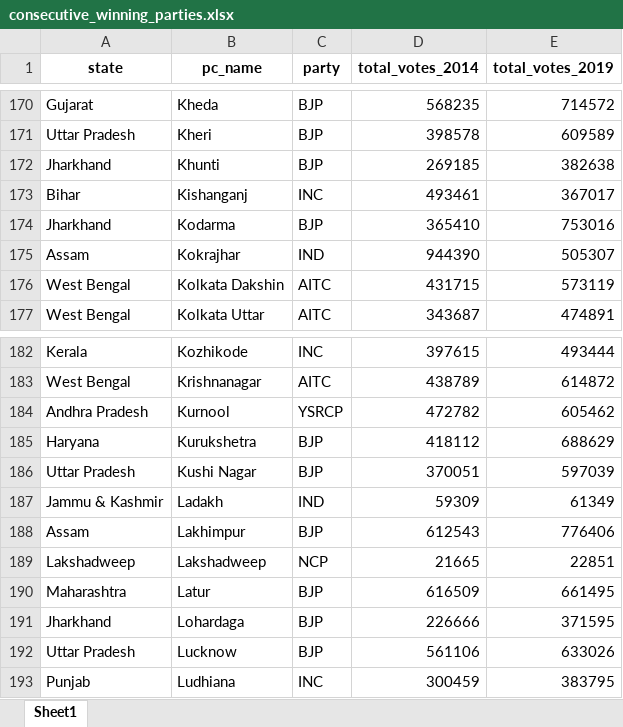
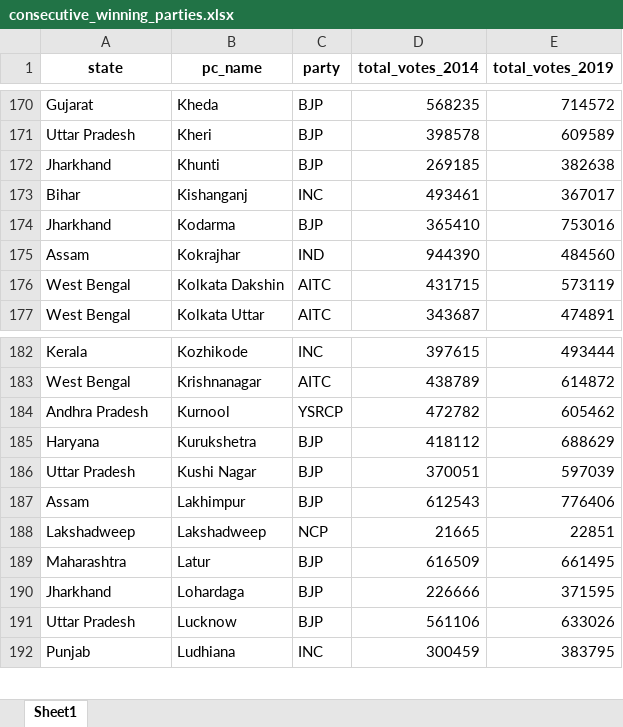
Before and after one commit to basheergit/test_projects, an Excel workbook: consecutive_winning_parties.xlsx, sheet Sheet1, drawn as a sheet; only a part is shown, gaps mark what is left out; values as stored, in another font and other column widths than the file's, no borders; the diff names each change by its address in the sheet, - before the commit and + after, or states it on an @@ line.

```diff
--- a/consecutive_winning_parties.xlsx (sheet Sheet1)
+++ b/consecutive_winning_parties.xlsx (sheet Sheet1)
-E175 (total_votes_2019): 505307
+E175 (total_votes_2019): 484560
-row 187: Jammu & Kashmir | Ladakh | IND | 59309 | 61349
```
Also changed, not shown: 2014_party_with_highest_votes.xlsx, 2019_party_with_highest_votes.xlsx, 1 other file.
